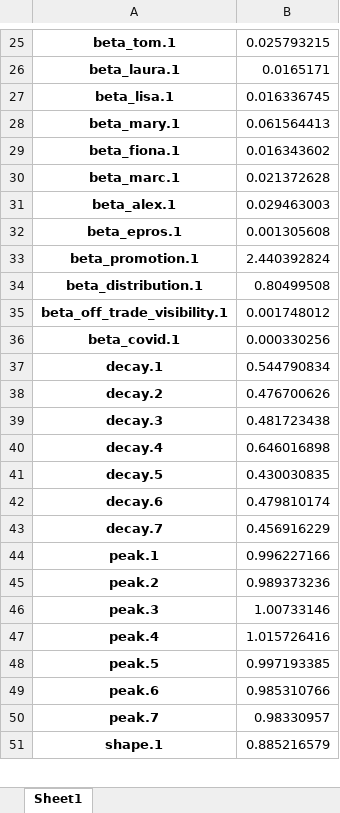
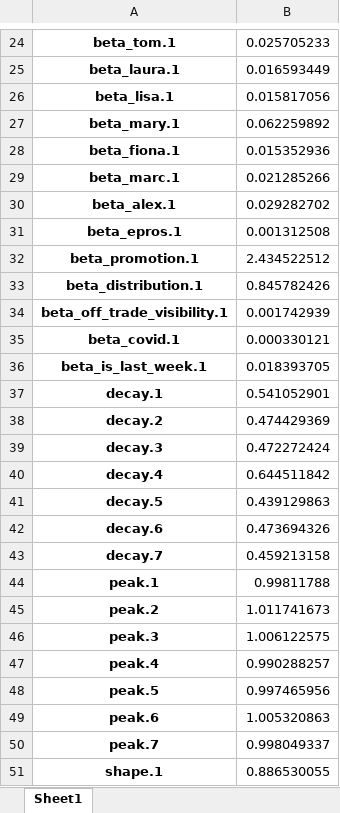
Before and after one commit to alex0267/marketing_mix_model_product, an Excel workbook: estimatedParametersMean.xlsx, sheet Sheet1, drawn as a sheet; only a part is shown, gaps mark what is left out; values as stored, in another font and other column widths than the file's, no borders; addresses are those after the commit; the diff covers the shown part only; the diff names each change by its address in the sheet, - before the commit and + after, or states it on an @@ line.

```diff
--- a/estimatedParametersMean.xlsx (sheet Sheet1)
+++ b/estimatedParametersMean.xlsx (sheet Sheet1)
-B24: 0.025793215
+B24: 0.025705233
-B25: 0.0165171
+B25: 0.016593449
-B26: 0.016336745
+B26: 0.015817056
-B27: 0.061564413
+B27: 0.062259892
-B28: 0.016343602
+B28: 0.015352936
-B29: 0.021372628
+B29: 0.021285266
-B30: 0.029463003
+B30: 0.029282702
-B31: 0.001305608
+B31: 0.001312508
-B32: 2.440392824
+B32: 2.434522512
-B33: 0.80499508
+B33: 0.845782426
-B34: 0.001748012
+B34: 0.001742939
-B35: 0.000330256
+B35: 0.000330121
+row 36: beta_is_last_week.1 | 0.018393705
-B37: 0.544790834
+B37: 0.541052901
-B38: 0.476700626
+B38: 0.474429369
-B39: 0.481723438
+B39: 0.472272424
-B40: 0.646016898
+B40: 0.644511842
-B41: 0.430030835
+B41: 0.439129863
-B42: 0.479810174
+B42: 0.473694326
-B43: 0.456916229
+B43: 0.459213158
-B44: 0.996227166
+B44: 0.99811788
-B45: 0.989373236
+B45: 1.011741673
-B46: 1.00733146
+B46: 1.006122575
-B47: 1.015726416
+B47: 0.990288257
-B48: 0.997193385
+B48: 0.997465956
-B49: 0.985310766
+B49: 1.005320863
-B50: 0.98330957
+B50: 0.998049337
-B51: 0.885216579
+B51: 0.886530055
```
Also changed, not shown: 12 added rows, 13 removed rows and 269 edited cells elsewhere in this sheet, CTRL_summary.xlsx, TP_summary.xlsx, 11 other files.
